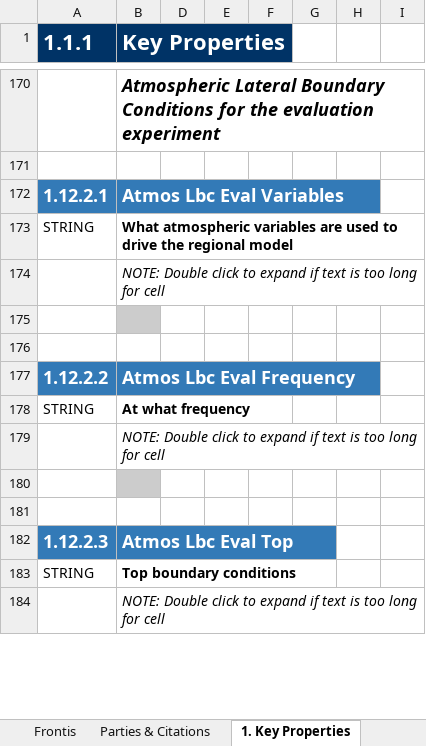
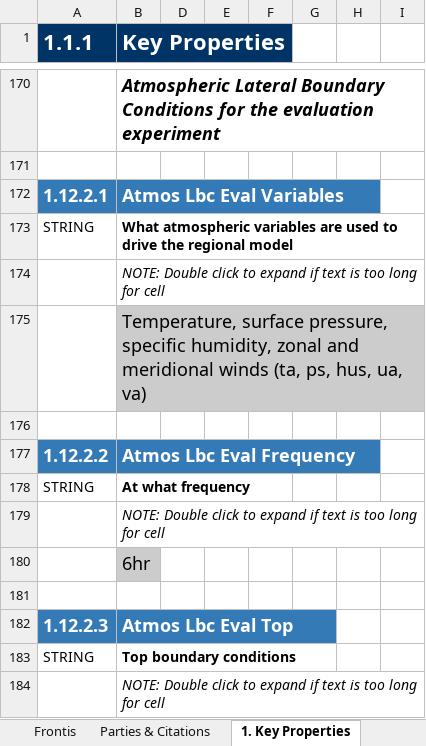
Before and after one commit to ES-DOC-INSTITUTIONAL/ictp, an Excel workbook: cordexp/models/ictp-regcm4-6/cordexp_ictp_regcm4_6_toplevel.xlsx, sheet 1. Key Properties, drawn as a sheet; only a part is shown, gaps mark what is left out; values as stored, in another font and other column widths than the file's, no borders; the diff covers the shown part only; the diff names each change by its address in the sheet, - before the commit and + after, or states it on an @@ line.

```diff
--- a/cordexp/models/ictp-regcm4-6/cordexp_ictp_regcm4_6_toplevel.xlsx (sheet 1. Key Properties)
+++ b/cordexp/models/ictp-regcm4-6/cordexp_ictp_regcm4_6_toplevel.xlsx (sheet 1. Key Properties)
-B175 (Key Properties): (empty)
+B175 (Key Properties): Temperature, surface pressure, specific humidity, zonal and meridional winds (ta, ps, hus, ua, va)
-B180 (Key Properties): (empty)
+B180 (Key Properties): 6hr
```
Also changed, not shown: 33 edited cells elsewhere in this sheet, sheet 2. Radiative Forcings, sheet Frontis, hidden cells.
